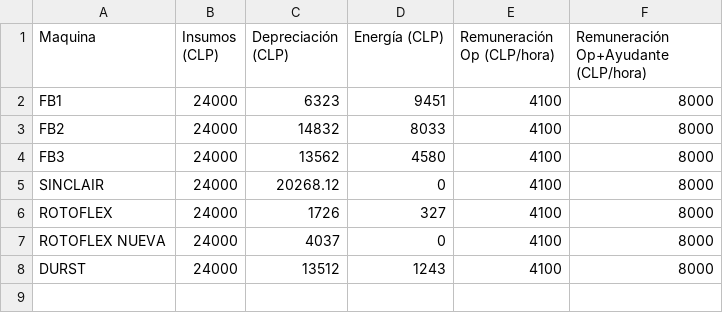
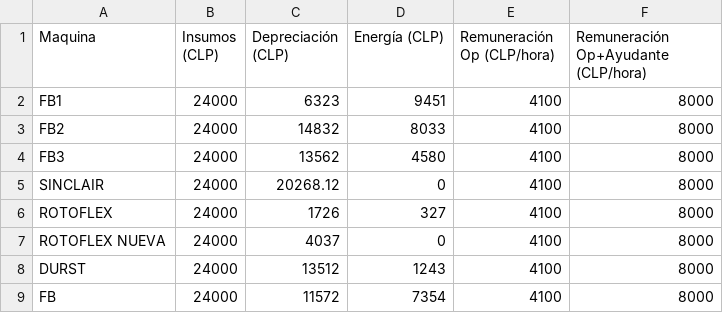
Before and after one commit to ifdeek/IMAGENES, a CSV file: tabla_costos_actualizada_Version2.csv, drawn as a sheet.

Commit message:
Fix formatting and add new data to CSV
Se agregaron nuevos  datos:

promedios de FB

```diff
--- a/tabla_costos_actualizada_Version2.csv
+++ b/tabla_costos_actualizada_Version2.csv
@@ -8 +8,2 @@ ROTOFLEX NUEVA,24000,4037,0,4100,8000
 DURST,24000,13512,1243,4100,8000
+FB,24000,11572,7354,4100,8000
```
